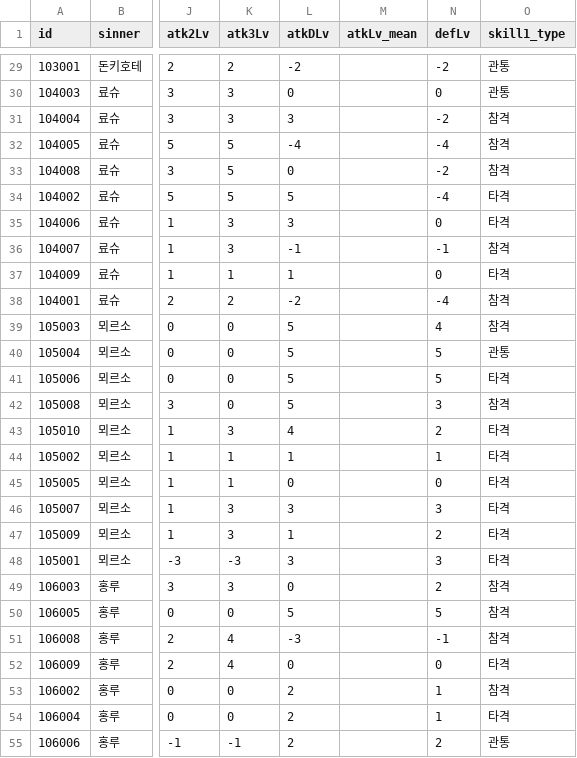
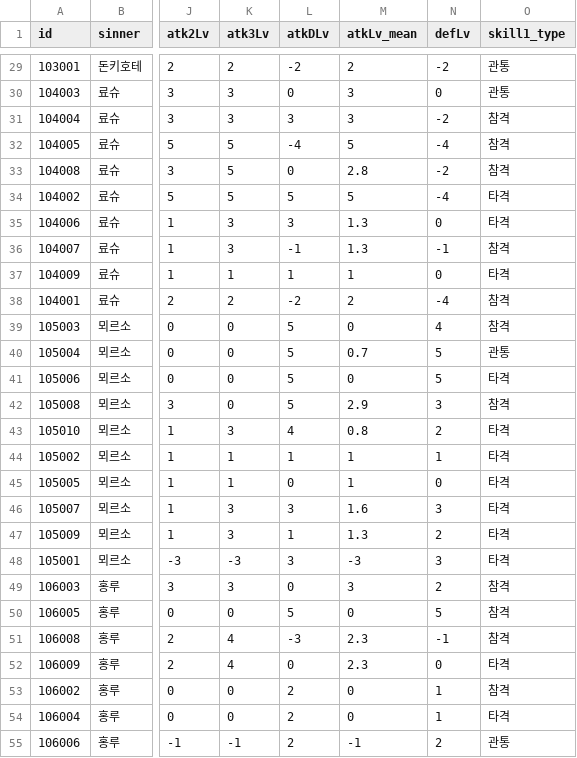
Before and after one commit to Q17-kr/LC-Deck-Maker, a CSV file: data/덱메이커 데이터 - 인격 4동.csv, drawn as a sheet; only a part is shown, gaps mark what is left out; the diff covers the shown part only; the diff names each change by its address in the sheet, - before the commit and + after, or states it on an @@ line.

```diff
--- a/data/덱메이커 데이터 - 인격 4동.csv
+++ b/data/덱메이커 데이터 - 인격 4동.csv
-M29 (atkLv_mean): (empty)
+M29 (atkLv_mean): 2
-M30:M31 (atkLv_mean): (empty)
+M30:M31 (atkLv_mean): 3
-M32 (atkLv_mean): (empty)
+M32 (atkLv_mean): 5
-M33 (atkLv_mean): (empty)
+M33 (atkLv_mean): 2.8
-M34 (atkLv_mean): (empty)
+M34 (atkLv_mean): 5
-M35:M36 (atkLv_mean): (empty)
+M35:M36 (atkLv_mean): 1.3
-M37 (atkLv_mean): (empty)
+M37 (atkLv_mean): 1
-M38 (atkLv_mean): (empty)
+M38 (atkLv_mean): 2
-M39 (atkLv_mean): (empty)
+M39 (atkLv_mean): 0
-M40 (atkLv_mean): (empty)
+M40 (atkLv_mean): 0.7
-M41 (atkLv_mean): (empty)
+M41 (atkLv_mean): 0
-M42 (atkLv_mean): (empty)
+M42 (atkLv_mean): 2.9
-M43 (atkLv_mean): (empty)
+M43 (atkLv_mean): 0.8
-M44:M45 (atkLv_mean): (empty)
+M44:M45 (atkLv_mean): 1
-M46 (atkLv_mean): (empty)
+M46 (atkLv_mean): 1.6
-M47 (atkLv_mean): (empty)
+M47 (atkLv_mean): 1.3
-M48 (atkLv_mean): (empty)
+M48 (atkLv_mean): -3
-M49 (atkLv_mean): (empty)
+M49 (atkLv_mean): 3
-M50 (atkLv_mean): (empty)
+M50 (atkLv_mean): 0
-M51:M52 (atkLv_mean): (empty)
+M51:M52 (atkLv_mean): 2.3
-M53:M54 (atkLv_mean): (empty)
+M53:M54 (atkLv_mean): 0
-M55 (atkLv_mean): (empty)
+M55 (atkLv_mean): -1
```
Also changed, not shown: 98 edited cells elsewhere in this file, data/id4.csv.
